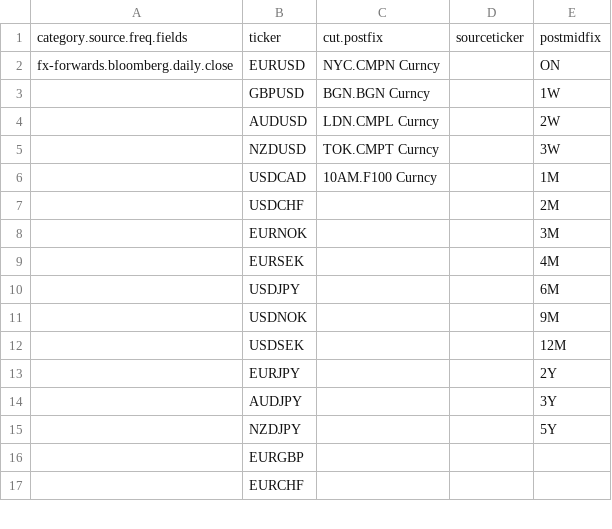
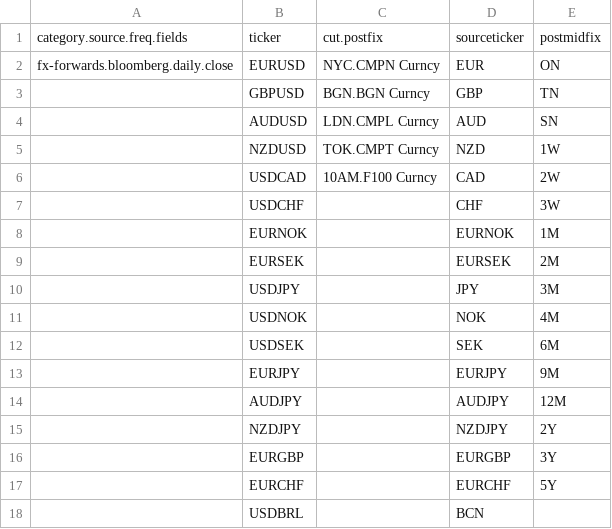
Before and after one commit to cuemacro/findatapy, a CSV file: findatapy/conf/fx_forwards_tickers_maker.csv, drawn as a sheet; only a part is shown; the diff covers the shown part only.

```diff
--- a/findatapy/conf/fx_forwards_tickers_maker.csv
+++ b/findatapy/conf/fx_forwards_tickers_maker.csv
@@ -1,17 +1,18 @@
 category.source.freq.fields,ticker,cut.postfix,sourceticker,postmidfix,,,,,
-fx-forwards.bloomberg.daily.close,EURUSD,NYC.CMPN Curncy,,ON,,,,,
-,GBPUSD,BGN.BGN Curncy,,1W,,,,,
-,AUDUSD,LDN.CMPL Curncy,,2W,,,,,
-,NZDUSD,TOK.CMPT Curncy,,3W,,,,,
-,USDCAD,10AM.F100 Curncy,,1M,,,,,
-,USDCHF,,,2M,,,,,
-,EURNOK,,,3M,,,,,
-,EURSEK,,,4M,,,,,
-,USDJPY,,,6M,,,,,
-,USDNOK,,,9M,,,,,
-,USDSEK,,,12M,,,,,
-,EURJPY,,,2Y,,,,,
-,AUDJPY,,,3Y,,,,,
-,NZDJPY,,,5Y,,,,,
-,EURGBP,,,,,,,,
-,EURCHF,,,,,,,,
+fx-forwards.bloomberg.daily.close,EURUSD,NYC.CMPN Curncy,EUR,ON,,,,,
+,GBPUSD,BGN.BGN Curncy,GBP,TN,,,,,
+,AUDUSD,LDN.CMPL Curncy,AUD,SN,,,,,
+,NZDUSD,TOK.CMPT Curncy,NZD,1W,,,,,
+,USDCAD,10AM.F100 Curncy,CAD,2W,,,,,
+,USDCHF,,CHF,3W,,,,,
+,EURNOK,,EURNOK,1M,,,,,
+,EURSEK,,EURSEK,2M,,,,,
+,USDJPY,,JPY,3M,,,,,
+,USDNOK,,NOK,4M,,,,,
+,USDSEK,,SEK,6M,,,,,
+,EURJPY,,EURJPY,9M,,,,,
+,AUDJPY,,AUDJPY,12M,,,,,
+,NZDJPY,,NZDJPY,2Y,,,,,
+,EURGBP,,EURGBP,3Y,,,,,
+,EURCHF,,EURCHF,5Y,,,,,
+,USDBRL,,BCN,,,,,,
```
Also changed, not shown: 9 added rows, 2 removed rows and 13 edited cells elsewhere in this file, findatapy/conf/base_depos_tickers_list.csv, findatapy/conf/fx_vol_tickers_maker.csv, 18 other files.
